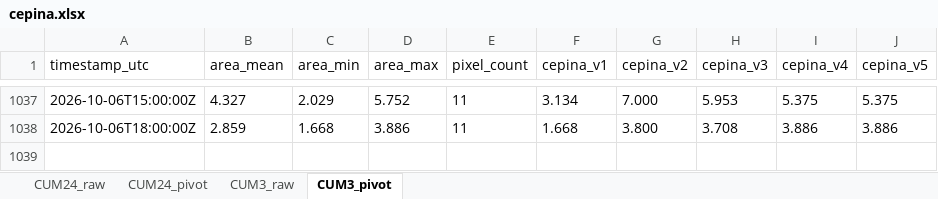
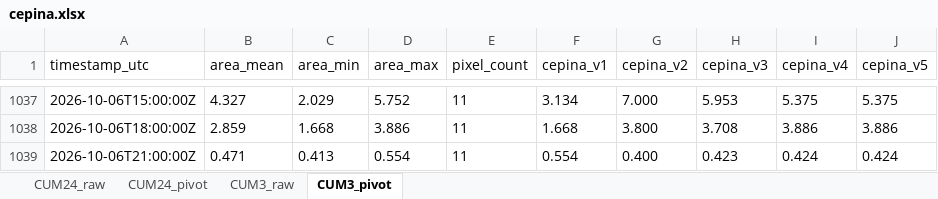
Before and after one commit to EbbeneTriglav/radar-dpc, an Excel workbook: archive/data/cepina.xlsx, sheet CUM3_pivot, drawn as a sheet; only a part is shown, gaps mark what is left out; values as stored, in another font and other column widths than the file's, no borders; the diff names each change by its address in the sheet, - before the commit and + after, or states it on an @@ line.

```diff
--- a/archive/data/cepina.xlsx (sheet CUM3_pivot)
+++ b/archive/data/cepina.xlsx (sheet CUM3_pivot)
+row 1039: 2026-10-06T21:00:00Z | 0.471 | 0.413 | 0.554 | 11 | 0.554 | 0.400 | 0.423 | 0.424 | 0.424
```
Also changed, not shown: sheet CUM3_raw, archive/data/panna.xlsx, archive/data/ruspino.xlsx, 3 other files.
